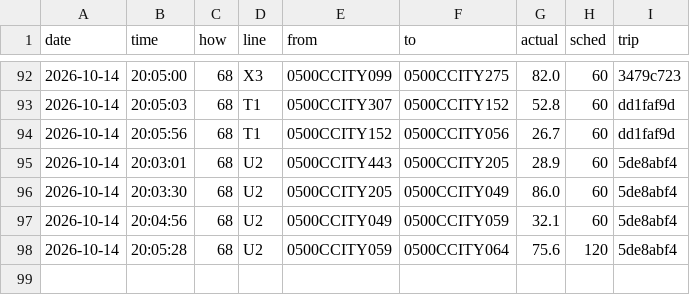
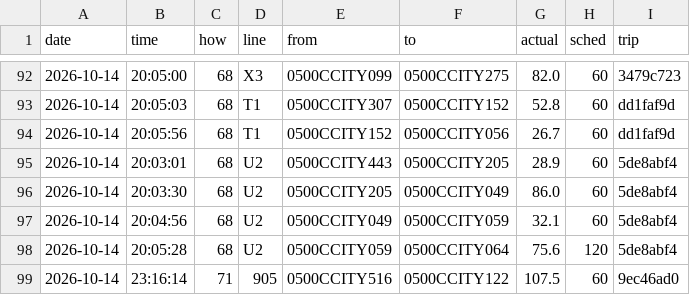
Before and after one commit to maxwilliamfoster-sys/the-route, a CSV file: crossings/2026-10-14.csv, drawn as a sheet; only a part is shown, gaps mark what is left out.

```diff
--- a/crossings/2026-10-14.csv
+++ b/crossings/2026-10-14.csv
@@ -98 +98,2 @@ date,time,how,line,from,to,actual,sched,trip
 2026-10-14,20:05:28,68,U2,0500CCITY059,0500CCITY064,75.6,120,5de8abf4
+2026-10-14,23:16:14,71,905,0500CCITY516,0500CCITY122,107.5,60,9ec46ad0
```
Also changed, not shown: 1 other file.
